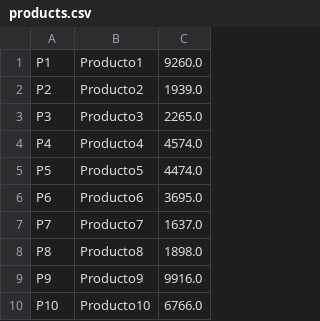
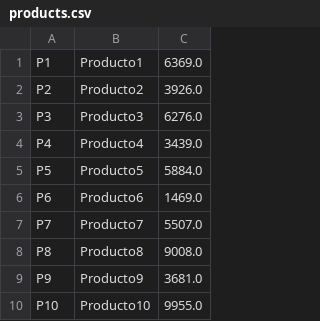
Before and after one commit to Fireknl/ProyectoModuloVentas, a CSV file: generated_files/products.csv, drawn as a sheet.

Commit message:
Entrega 2: corrected GenerateInfoFiles and added main report processor

```diff
--- a/generated_files/products.csv
+++ b/generated_files/products.csv
@@ -1,10 +1,10 @@
-P1;Producto1;9260.0
-P2;Producto2;1939.0
-P3;Producto3;2265.0
-P4;Producto4;4574.0
-P5;Producto5;4474.0
-P6;Producto6;3695.0
-P7;Producto7;1637.0
-P8;Producto8;1898.0
-P9;Producto9;9916.0
-P10;Producto10;6766.0
+P1;Producto1;6369.0
+P2;Producto2;3926.0
+P3;Producto3;6276.0
+P4;Producto4;3439.0
+P5;Producto5;5884.0
+P6;Producto6;1469.0
+P7;Producto7;5507.0
+P8;Producto8;9008.0
+P9;Producto9;3681.0
+P10;Producto10;9955.0
```
Also changed, not shown: 7 other files.
